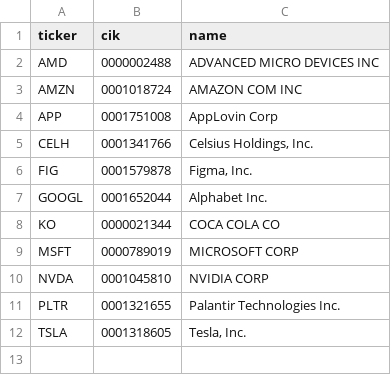
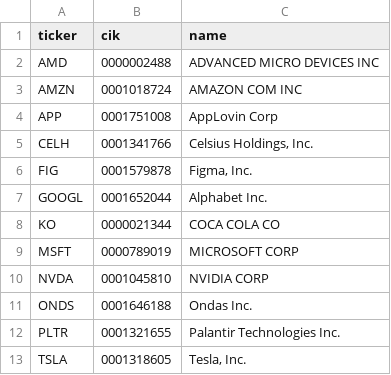
Before and after one commit to Koichi-Shigihara2/On-a-journey, a CSV file: config/cik_lookup.csv, drawn as a sheet; the diff names each change by its address in the sheet, - before the commit and + after, or states it on an @@ line.

```diff
--- a/config/cik_lookup.csv
+++ b/config/cik_lookup.csv
+row 11: ONDS | 0001646188 | Ondas Inc.
```
Also changed, not shown: 1 other file.
